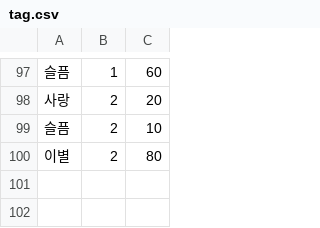
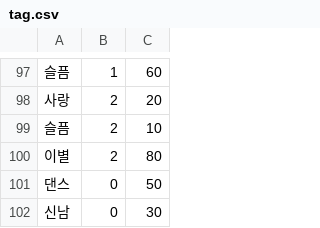
Before and after one commit to DesignKingThinKing/database, a CSV file: tag.csv, drawn as a sheet; only a part is shown, gaps mark what is left out; the diff names each change by its address in the sheet, - before the commit and + after, or states it on an @@ line.

```diff
--- a/tag.csv
+++ b/tag.csv
+row 101: 댄스 | 0 | 50
+row 102: 신남 | 0 | 30
```
Also changed, not shown: singer.csv, song.csv, 2 other files.
